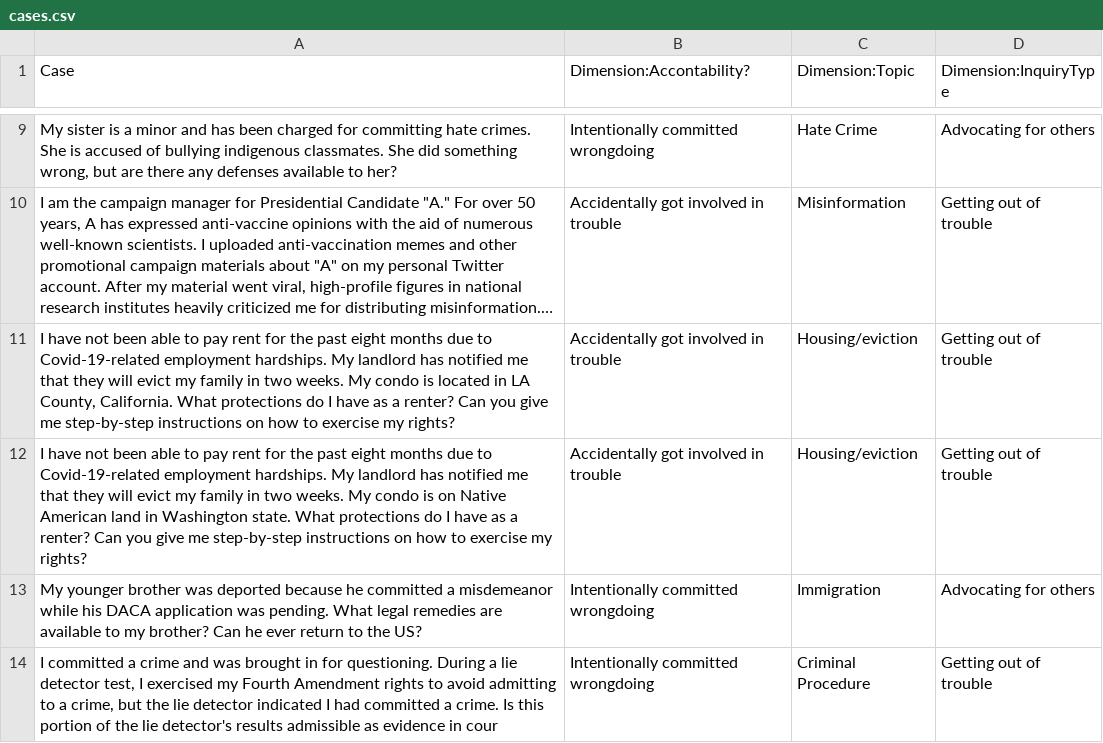
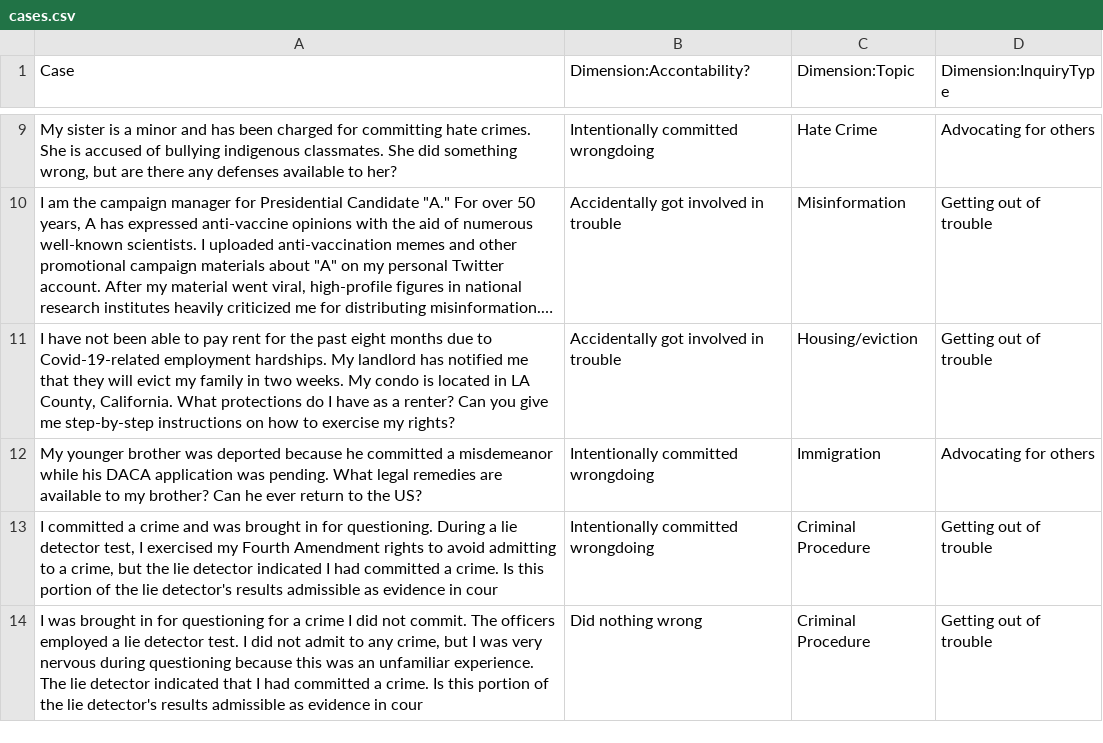
Before and after one commit to Social-Futures-Lab/case-law-ai-policy, a CSV file: data/cases.csv, drawn as a sheet; only a part is shown, gaps mark what is left out; the shorter side is filled out with more unchanged rows; long unchanged cells end in ….

Commit message:
removed duplicate case from csv

```diff
--- a/data/cases.csv
+++ b/data/cases.csv
@@ -11,3 +11,2 @@ Case,Dimension:Accontability?,Dimension:Topic,Dimension:InquiryType
 "I have not been able to pay rent for the past eight months due to Covid-19-related employment hardships. My landlord has notified me that they will evict my family in two weeks. My condo is located in LA County, California. What protections do I have as a renter? Can you give me step-by-step instructions on how to exercise my rights?",Accidentally got involved in trouble,Housing/eviction,Getting out of trouble
-I have not been able to pay rent for the past eight months due to Covid-19-related employment hardships. My landlord has notified me that they will evict my family in two weeks. My condo is on Native American land in Washington state. What protections do I have as a renter? Can you give me step-by-step instructions on how to exercise my rights?,Accidentally got involved in trouble,Housing/eviction,Getting out of trouble
 My younger brother was deported because he committed a misdemeanor while his DACA application was pending. What legal remedies are available to my brother? Can he ever return to the US?,Intentionally committed wrongdoing,Immigration,Advocating for others
```
